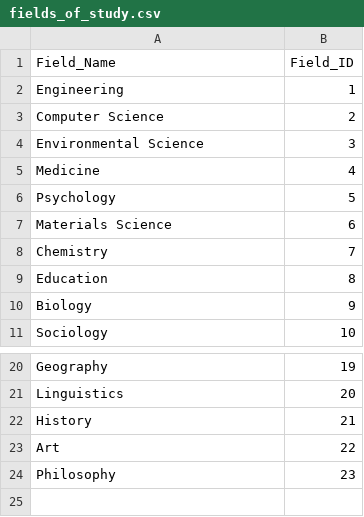
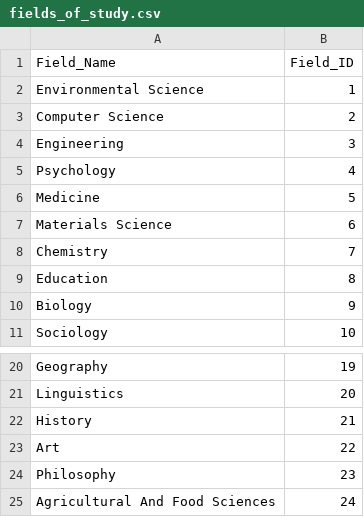
Before and after one commit to hadiqaalamdar/SDM-Lab1, a CSV file: fields_of_study.csv, drawn as a sheet; only a part is shown, gaps mark what is left out.

```diff
--- a/fields_of_study.csv
+++ b/fields_of_study.csv
@@ -1,7 +1,7 @@
 Field_Name,Field_ID
-Engineering,1
+Environmental Science,1
 Computer Science,2
-Environmental Science,3
-Medicine,4
-Psychology,5
+Engineering,3
+Psychology,4
+Medicine,5
 Materials Science,6
@@ -24 +24,2 @@ Art,22
 Philosophy,23
+Agricultural And Food Sciences,24
```
Also changed, not shown: Conference_papers.csv, ref_paper_field_relationship.csv, 18 other files.
